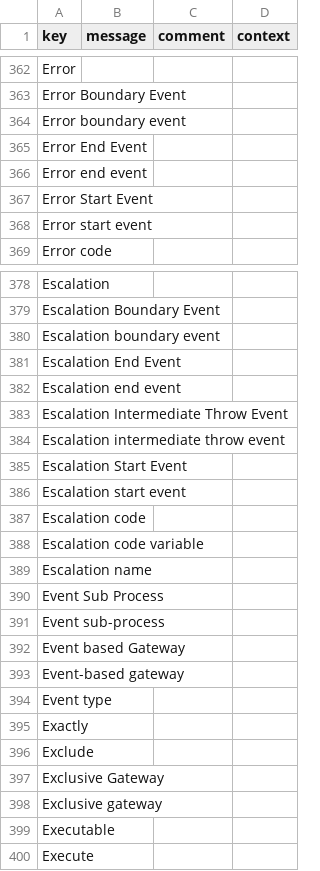
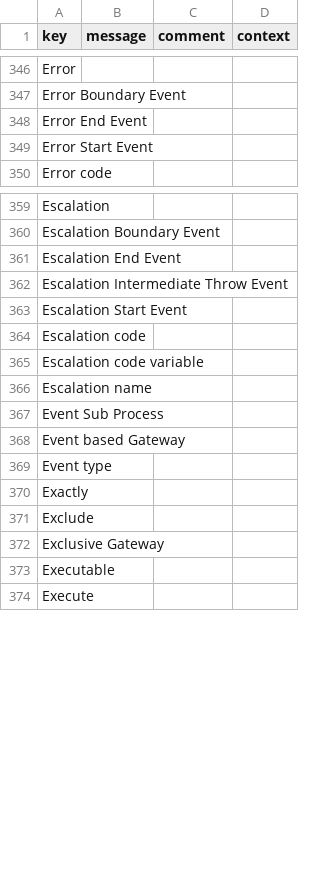
Before and after one commit to axelor/axelor-studio, a CSV file: src/main/resources/i18n/messages.csv, drawn as a sheet; only a part is shown, gaps mark what is left out; removed rows and columns are numbered as before the commit, all else as after; the diff covers the shown part only; the diff names each change by its address in the sheet, - before the commit and + after, or states it on an @@ line.

```diff
--- a/src/main/resources/i18n/messages.csv
+++ b/src/main/resources/i18n/messages.csv
-row 364: Error boundary event
-row 366: Error end event
-row 368: Error start event
-row 380: Escalation boundary event
-row 382: Escalation end event
-row 384: Escalation intermediate throw event
-row 386: Escalation start event
-row 391: Event sub-process
-row 393: Event-based gateway
-row 398: Exclusive gateway
```
Also changed, not shown: 4 added rows, 51 removed rows and 5 edited cells elsewhere in this file, src/main/resources/i18n/messages_en.csv, src/main/resources/i18n/messages_fr.csv, 7 other files.
